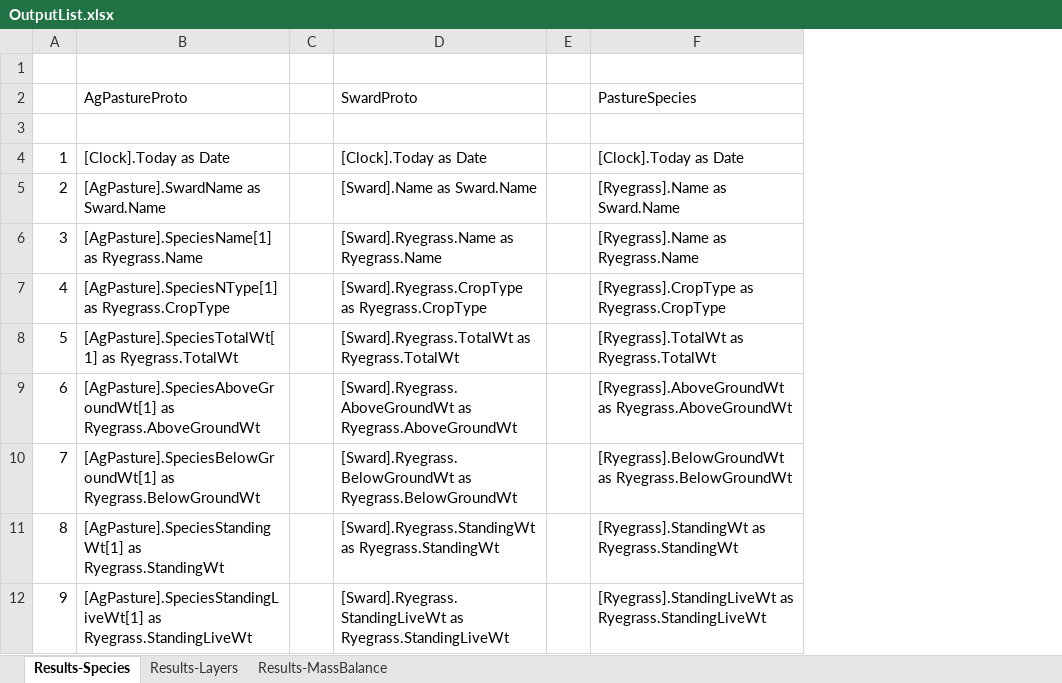
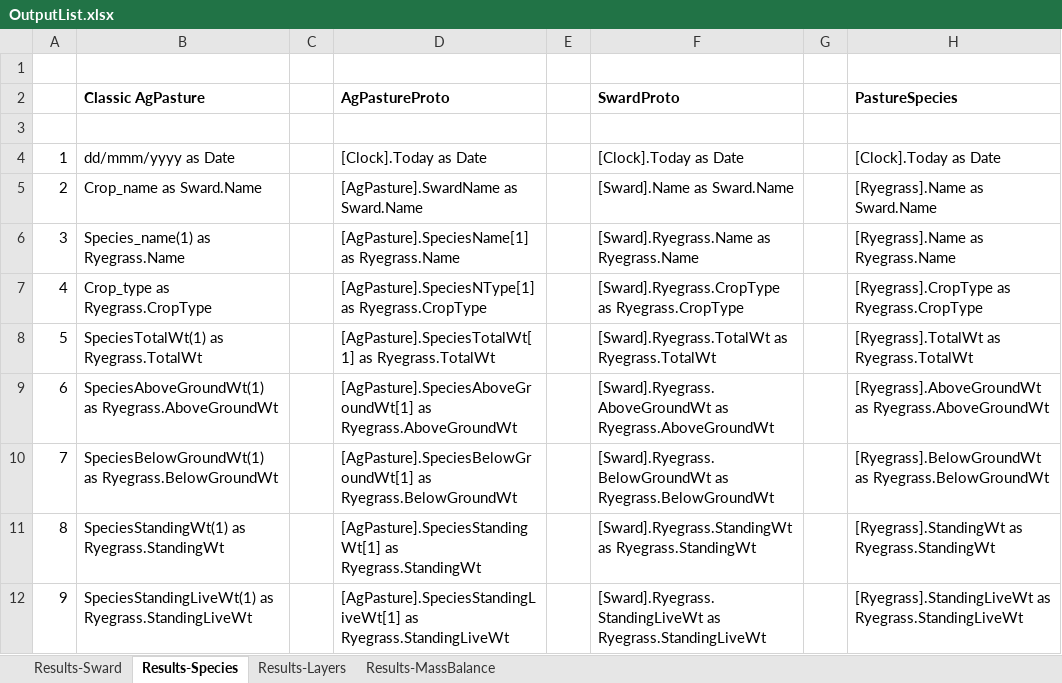
Before and after one commit to APSIMInitiative/ApsimX, an Excel workbook: Prototypes/AgPasture/Comparison/OutputList.xlsx, sheet Results-Species, drawn as a sheet; only a part is shown; values as stored, in another font and other column widths than the file's, no borders; addresses are those after the commit; the diff names each change by its address in the sheet, - before the commit and + after, or states it on an @@ line.

Commit message:
Update AgPasture, enable AgPasture run properly with SoilArbitrator and incorporate changes done by Hamish

```diff
--- a/Prototypes/AgPasture/Comparison/OutputList.xlsx (sheet Results-Species)
+++ b/Prototypes/AgPasture/Comparison/OutputList.xlsx (sheet Results-Species)
+sheet tab: Results-Sward
+column B (Classic AgPasture), rows 4-12: dd/mmm/yyyy as Date | Crop_name as Sward.Name | Species_name(1) as Ryegrass.Name | Crop_type as Ryegrass.CropType | SpeciesTotalWt(1) as Ryegrass.TotalWt | SpeciesAboveGroundWt(1) as Ryegrass.AboveGroundWt | SpeciesBelowGroundWt(1) as Ryegrass.BelowGroundWt | SpeciesStandingWt(1) as Ryegrass.StandingWt | SpeciesStandingLiveWt(1) as Ryegrass.StandingLiveWt
+column C, empty
-D2 bold: off
+D2 bold: on
-F2 bold: off
+F2 bold: on
-H2 bold: off
+H2 bold: on
```
Also changed, not shown: 5 other files.
